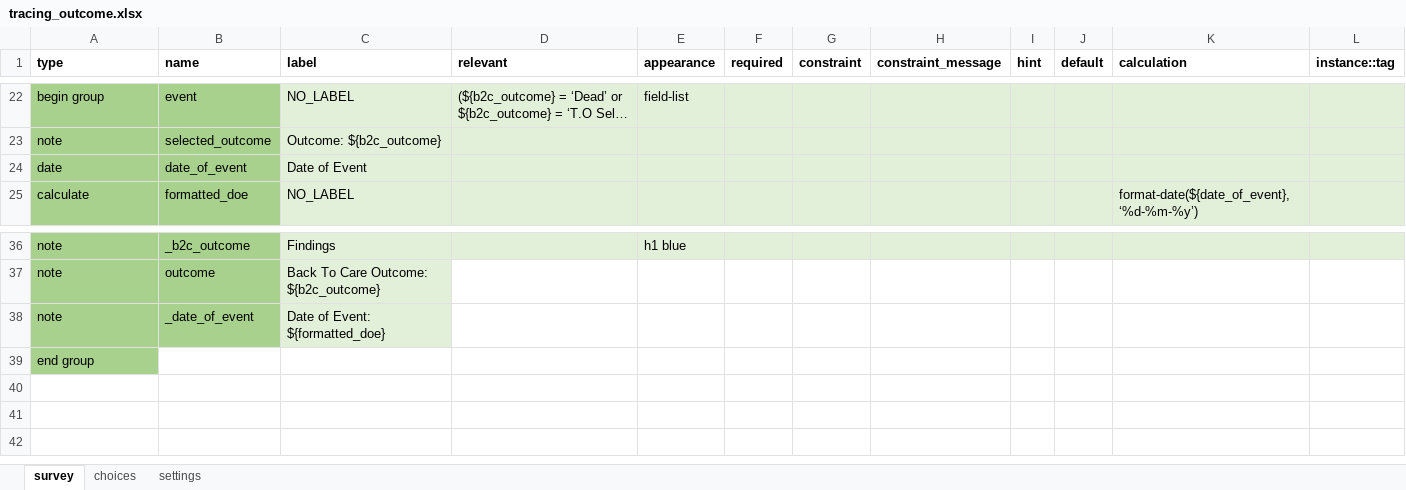
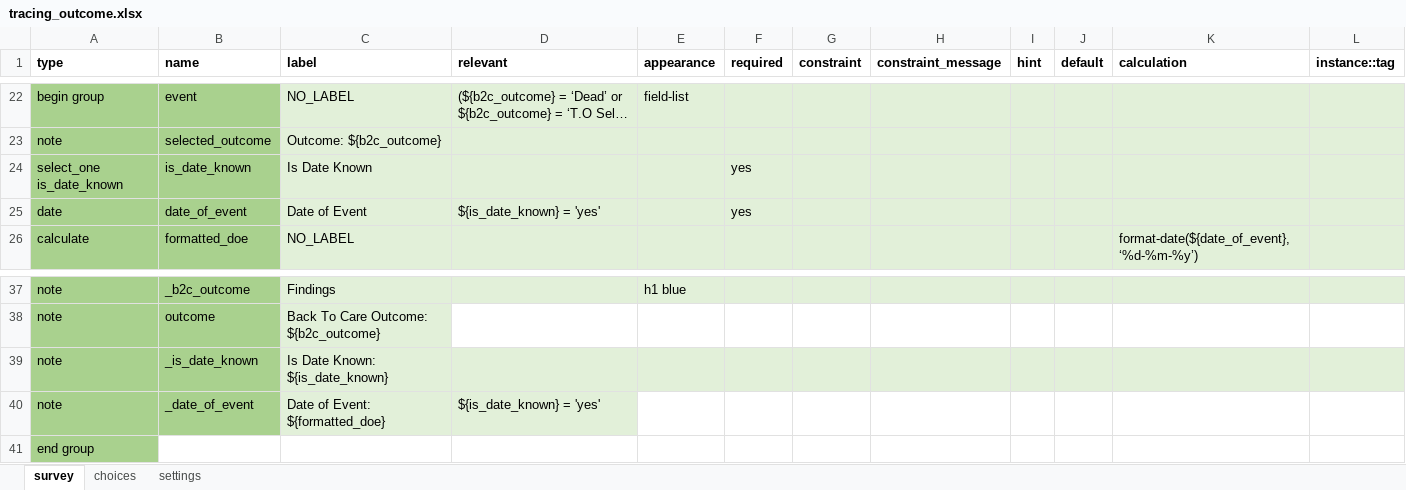
Before and after one commit to medic/cht-post-ops-app, an Excel workbook: itech-malawi/forms/app/tracing_outcome.xlsx, sheet survey, drawn as a sheet; only a part is shown, gaps mark what is left out; long unchanged cells end in …; values as stored, in another font and other column widths than the file's, no borders; addresses are those after the commit; the diff names each change by its address in the sheet, - before the commit and + after, or states it on an @@ line.

```diff
--- a/itech-malawi/forms/app/tracing_outcome.xlsx (sheet survey)
+++ b/itech-malawi/forms/app/tracing_outcome.xlsx (sheet survey)
+row 24: select_one is_date_known | is_date_known | Is Date Known |  |  | yes
-D25 (relevant): (empty)
+D25 (relevant): ${is_date_known} = 'yes'
-F25 (required): (empty)
+F25 (required): yes
+row 39: note | _is_date_known | Is Date Known: ${is_date_known}
-D40 (relevant): (empty)
+D40 (relevant): ${is_date_known} = 'yes'
-D40 fill: none
+D40 fill: #E2F0D9
```
Also changed, not shown: sheet choices, itech-aurum/forms/app/enroll.xlsx, itech-malawi/forms/app/stop_message_outcome.xlsx, 26 other files.
